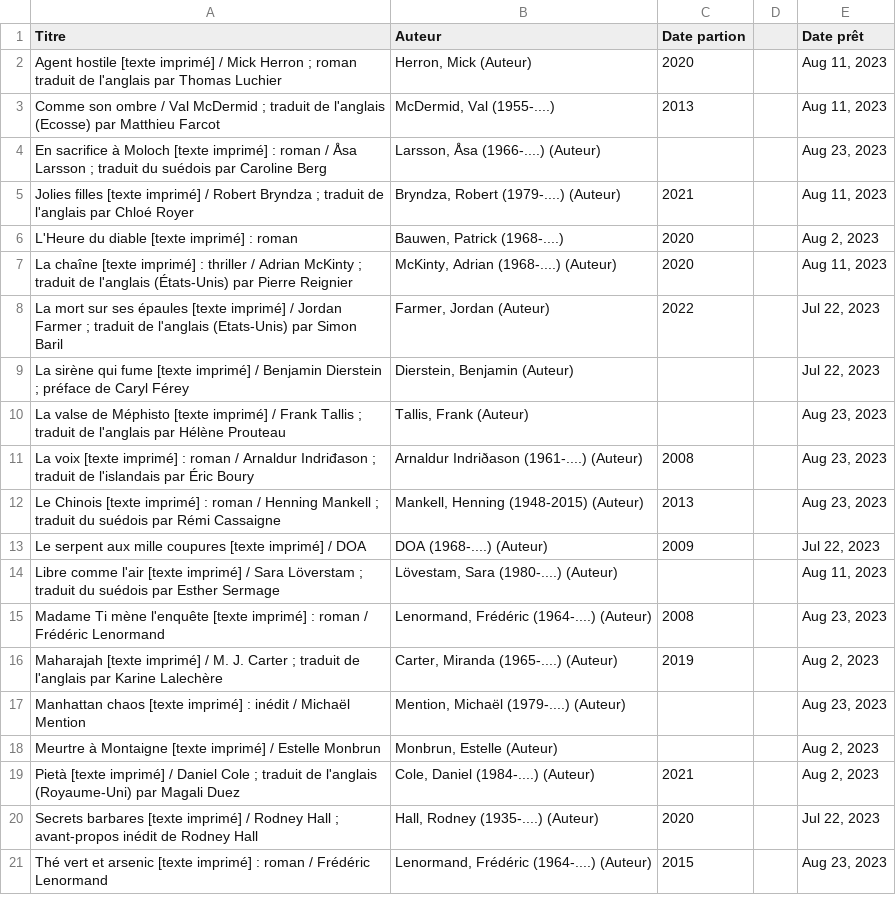
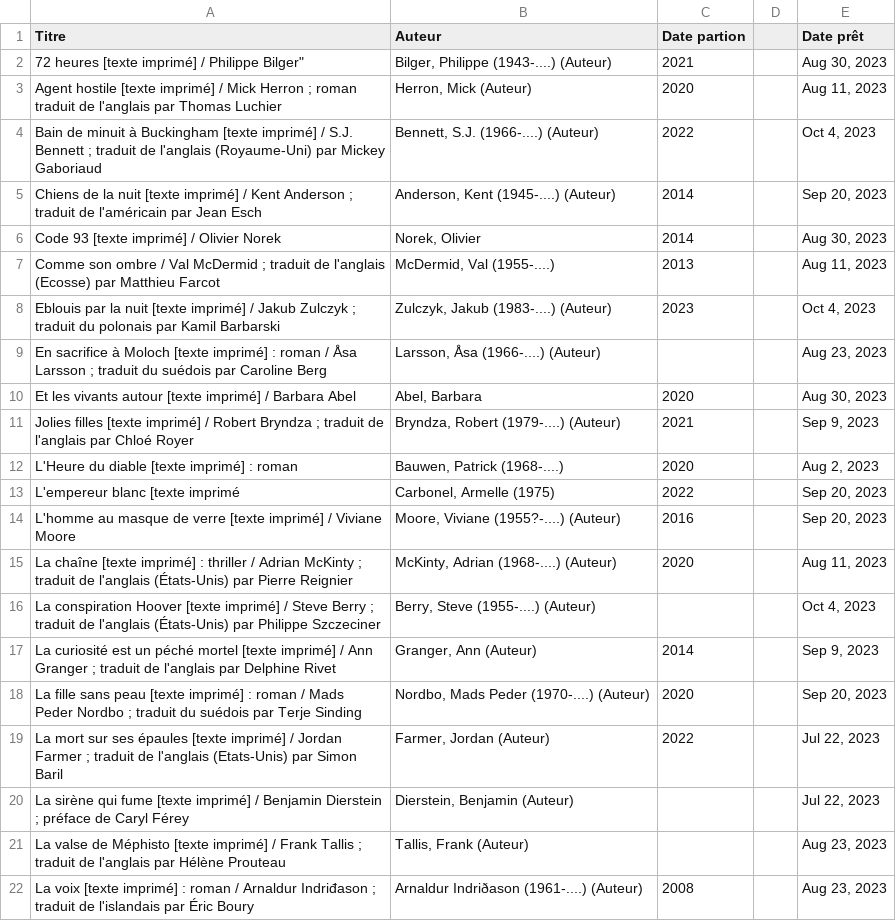
Before and after one commit to sajinsa99/biblio-mam, a CSV file: prets.csv, drawn as a sheet; only a part is shown; the shorter side is filled out with more unchanged rows; the diff covers the shown part only.

```diff
--- a/prets.csv
+++ b/prets.csv
@@ -1,8 +1,19 @@
 "Titre","Auteur","Date partion","","Date prêt",""
+72 heures [texte imprimé] / Philippe Bilger","Bilger,  Philippe (1943-....)  (Auteur)","2021","","Aug 30, 2023",""
 "Agent hostile [texte imprimé] / Mick Herron ; roman traduit de l'anglais par Thomas Luchier","Herron,  Mick (Auteur)","2020","","Aug 11, 2023",""
+"Bain de minuit à Buckingham [texte imprimé] / S.J. Bennett ; traduit de l'anglais (Royaume-Uni) par Mickey Gaboriaud","Bennett,  S.J. (1966-....)  (Auteur)","2022","","Oct 4, 2023",""
+"Chiens de la nuit [texte imprimé] / Kent Anderson ; traduit de l'américain par Jean Esch","Anderson,  Kent (1945-....)  (Auteur)","2014","","Sep 20, 2023",""
+"Code 93 [texte imprimé] / Olivier Norek","Norek,  Olivier","2014","","Aug 30, 2023",""
 "Comme son ombre / Val McDermid ; traduit de l'anglais (Ecosse) par Matthieu Farcot","McDermid,  Val (1955-....) ","2013","","Aug 11, 2023",""
+"Eblouis par la nuit [texte imprimé] / Jakub Zulczyk ; traduit du polonais par Kamil Barbarski","Zulczyk,  Jakub (1983-....)  (Auteur)","2023","","Oct 4, 2023",""
 "En sacrifice à Moloch [texte imprimé] : roman / Åsa Larsson ; traduit du suédois par Caroline Berg","Larsson,  Åsa (1966-....)  (Auteur)","","","Aug 23, 2023",""
-"Jolies filles [texte imprimé] / Robert Bryndza ; traduit de l'anglais par Chloé Royer","Bryndza,  Robert (1979-....)  (Auteur)","2021","","Aug 11, 2023",""
+"Et les vivants autour [texte imprimé] / Barbara Abel","Abel,  Barbara","2020","","Aug 30, 2023",""
+"Jolies filles [texte imprimé] / Robert Bryndza ; traduit de l'anglais par Chloé Royer","Bryndza,  Robert (1979-....)  (Auteur)","2021","","Sep 9, 2023",""
 "L'Heure du diable [texte imprimé] : roman","Bauwen,  Patrick (1968-....) ","2020","","Aug 2, 2023",""
+"L'empereur blanc [texte imprimé","Carbonel,  Armelle (1975) ","2022","","Sep 20, 2023",""
+"L'homme au masque de verre [texte imprimé] / Viviane Moore","Moore,  Viviane (1955?-....)  (Auteur)","2016","","Sep 20, 2023",""
 "La chaîne [texte imprimé] : thriller / Adrian McKinty ; traduit de l'anglais (États-Unis) par Pierre Reignier","McKinty,  Adrian (1968-....)  (Auteur)","2020","","Aug 11, 2023",""
+"La conspiration Hoover [texte imprimé] / Steve Berry ; traduit de l'anglais (États-Unis) par Philippe Szczeciner","Berry,  Steve (1955-....)  (Auteur)","","","Oct 4, 2023",""
+"La curiosité est un péché mortel [texte imprimé] / Ann Granger ; traduit de l'anglais par Delphine Rivet","Granger,  Ann (Auteur)","2014","","Sep 9, 2023",""
+"La fille sans peau [texte imprimé] : roman / Mads Peder Nordbo ; traduit du suédois par Terje Sinding","Nordbo,  Mads Peder (1970-....)  (Auteur)","2020","","Sep 20, 2023",""
 "La mort sur ses épaules [texte imprimé] / Jordan Farmer ; traduit de l'anglais (Etats-Unis) par Simon Baril","Farmer,  Jordan (Auteur)","2022","","Jul 22, 2023",""
```
Also changed, not shown: 14 added rows elsewhere in this file.
